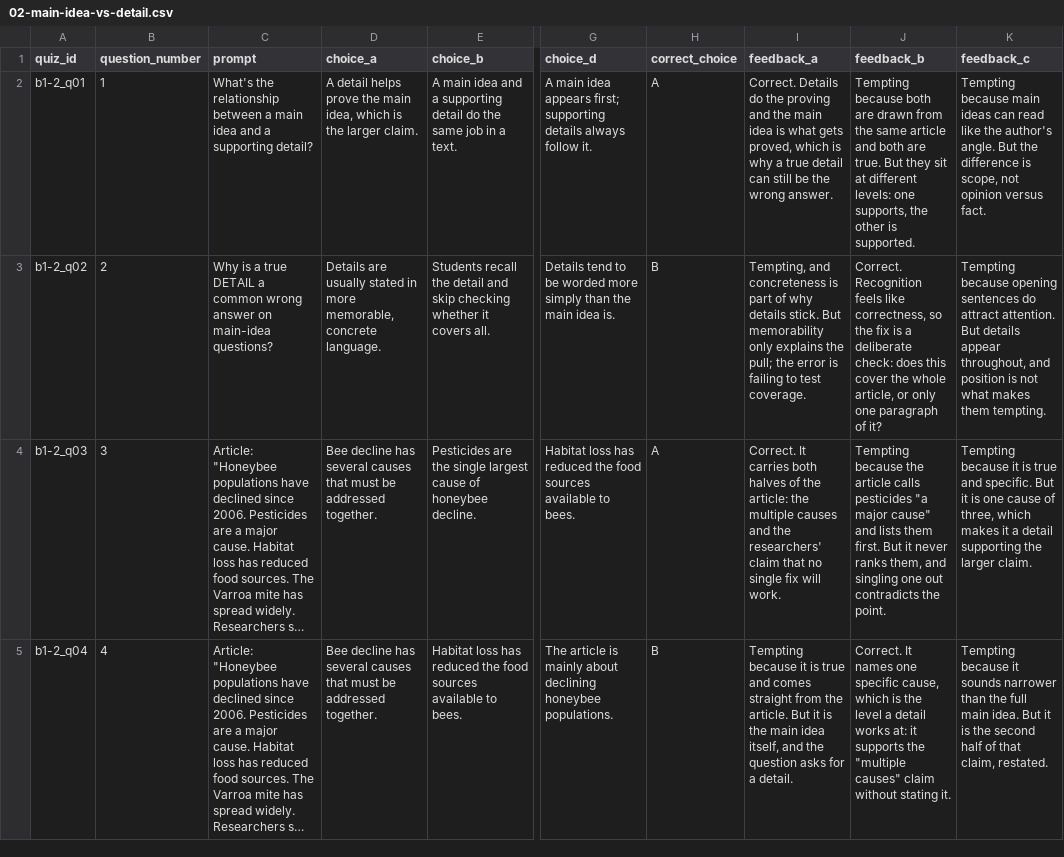
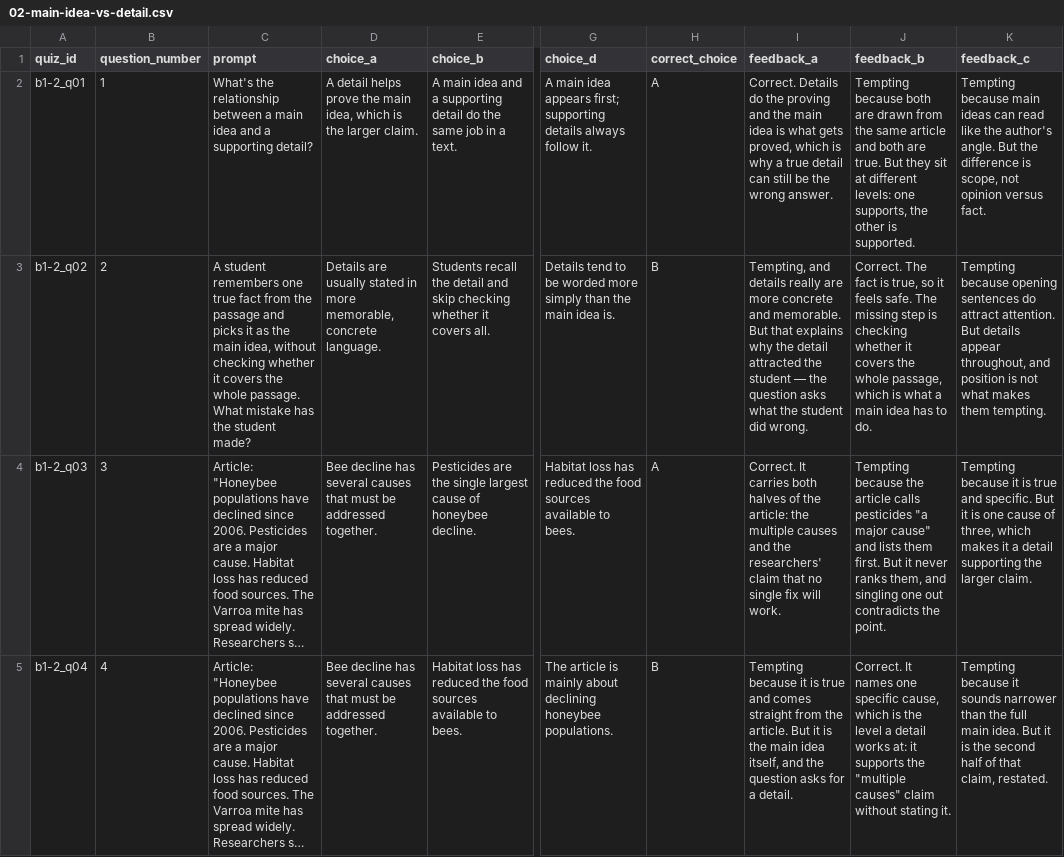
Before and after one commit to bellaw838/map_reading_break250, a CSV file: content/quizzes/b1/02-main-idea-vs-detail.csv, drawn as a sheet; only a part is shown, gaps mark what is left out; long unchanged cells end in …; the diff names each change by its address in the sheet, - before the commit and + after, or states it on an @@ line.

```diff
--- a/content/quizzes/b1/02-main-idea-vs-detail.csv
+++ b/content/quizzes/b1/02-main-idea-vs-detail.csv
-C3 (prompt): Why is a true DETAIL a common wrong answer on main-idea questions?
+C3 (prompt): A student remembers one true fact from the passage and picks it as the main idea, without checking whether it covers the whole passage. What mistake has the student made?
-I3 (feedback_a): Tempting, and concreteness is part of why details stick. But memorability only explains the pull; the error is failing to test coverage.
+I3 (feedback_a): Tempting, and details really are more concrete and memorable. But that explains why the detail attracted the student — the question asks what the student did wrong.
-J3 (feedback_b): Correct. Recognition feels like correctness, so the fix is a deliberate check: does this cover the whole article, or only one paragraph of it?
+J3 (feedback_b): Correct. The fact is true, so it feels safe. The missing step is checking whether it covers the whole passage, which is what a main idea has to do.
```
Also changed, not shown: content/quizzes/a1/01-theme-message-not-topic.csv, content/quizzes/a2/01-inference-clue-reasoning.csv, 2 other files.
